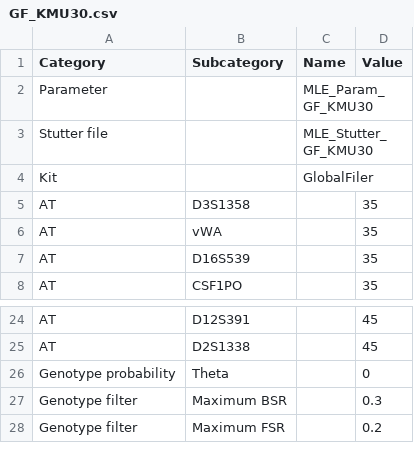
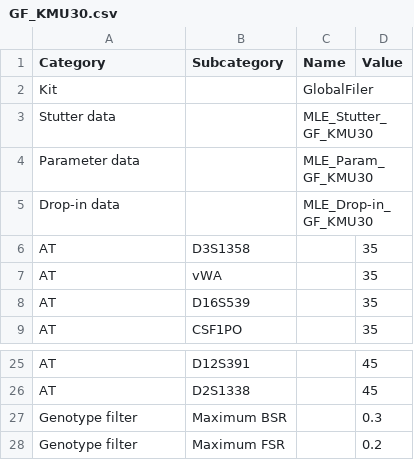
Before and after one commit to manabe0322/KongohPlus, a CSV file: inst/extdata/anameth/GF_KMU30.csv, drawn as a sheet; only a part is shown, gaps mark what is left out; removed rows and columns are numbered as before the commit, all else as after; the diff covers the shown part only; the diff names each change by its address in the sheet, - before the commit and + after, or states it on an @@ line.

```diff
--- a/inst/extdata/anameth/GF_KMU30.csv
+++ b/inst/extdata/anameth/GF_KMU30.csv
-row 2: Parameter |  | MLE_Param_GF_KMU30
-row 3: Stutter file |  | MLE_Stutter_GF_KMU30
+row 3: Stutter data |  | MLE_Stutter_GF_KMU30
+row 4: Parameter data |  | MLE_Param_GF_KMU30
+row 5: Drop-in data |  | MLE_Drop-in_GF_KMU30
-row 26: Genotype probability | Theta |  | 0
```
Also changed, not shown: 23 added rows and 3 edited cells elsewhere in this file.
